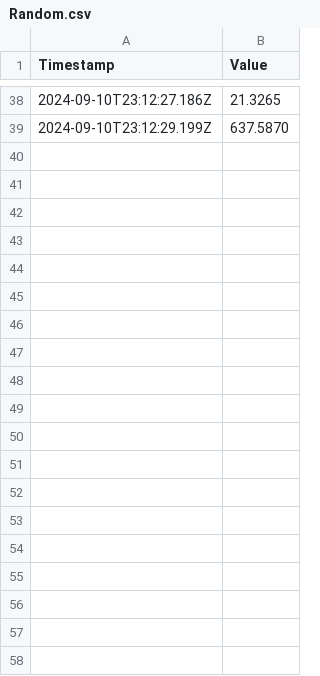
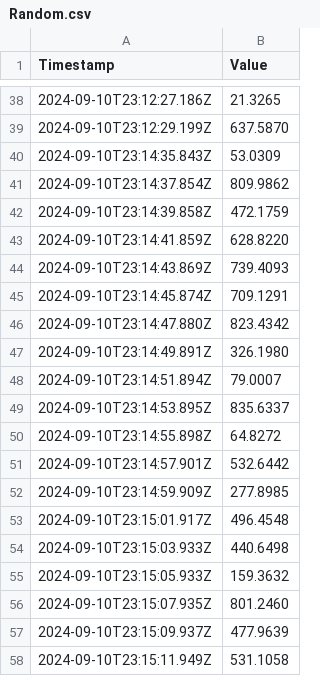
Before and after one commit to PierPaio/Dynamic-real-time-detection, a CSV file: server/data/Random.csv, drawn as a sheet; only a part is shown, gaps mark what is left out; the diff covers the shown part only; the diff names each change by its address in the sheet, - before the commit and + after, or states it on an @@ line.

```diff
--- a/server/data/Random.csv
+++ b/server/data/Random.csv
+row 40: 2024-09-10T23:14:35.843Z | 53.0309
+row 41: 2024-09-10T23:14:37.854Z | 809.9862
+row 42: 2024-09-10T23:14:39.858Z | 472.1759
+row 43: 2024-09-10T23:14:41.859Z | 628.8220
+row 44: 2024-09-10T23:14:43.869Z | 739.4093
+row 45: 2024-09-10T23:14:45.874Z | 709.1291
+row 46: 2024-09-10T23:14:47.880Z | 823.4342
+row 47: 2024-09-10T23:14:49.891Z | 326.1980
+row 48: 2024-09-10T23:14:51.894Z | 79.0007
+row 49: 2024-09-10T23:14:53.895Z | 835.6337
+row 50: 2024-09-10T23:14:55.898Z | 64.8272
+row 51: 2024-09-10T23:14:57.901Z | 532.6442
+row 52: 2024-09-10T23:14:59.909Z | 277.8985
+row 53: 2024-09-10T23:15:01.917Z | 496.4548
+row 54: 2024-09-10T23:15:03.933Z | 440.6498
+row 55: 2024-09-10T23:15:05.933Z | 159.3632
+row 56: 2024-09-10T23:15:07.935Z | 801.2460
+row 57: 2024-09-10T23:15:09.937Z | 477.9639
+row 58: 2024-09-10T23:15:11.949Z | 531.1058
```
Also changed, not shown: 18 added rows elsewhere in this file, server/data/Random_with_anomaly.csv, 4 other files.
